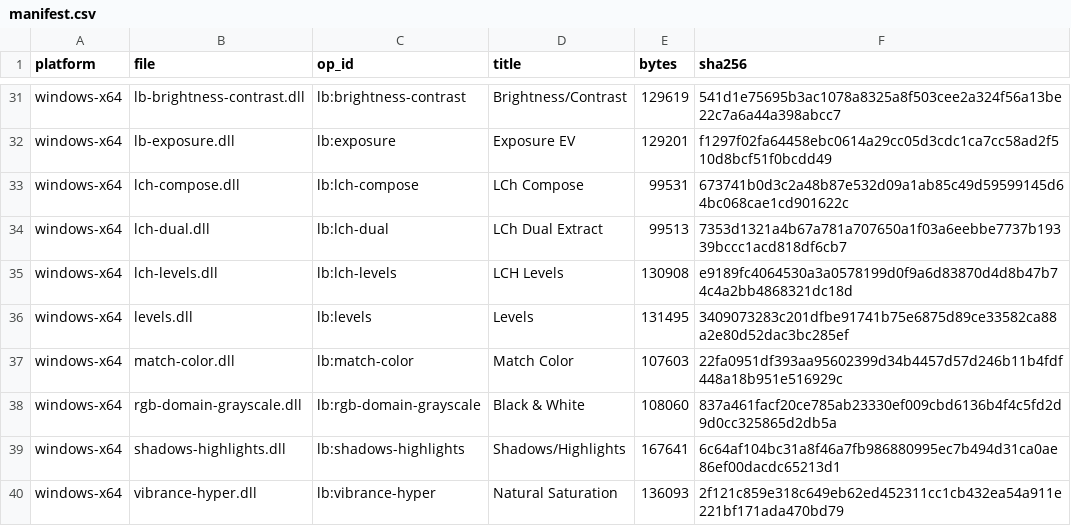
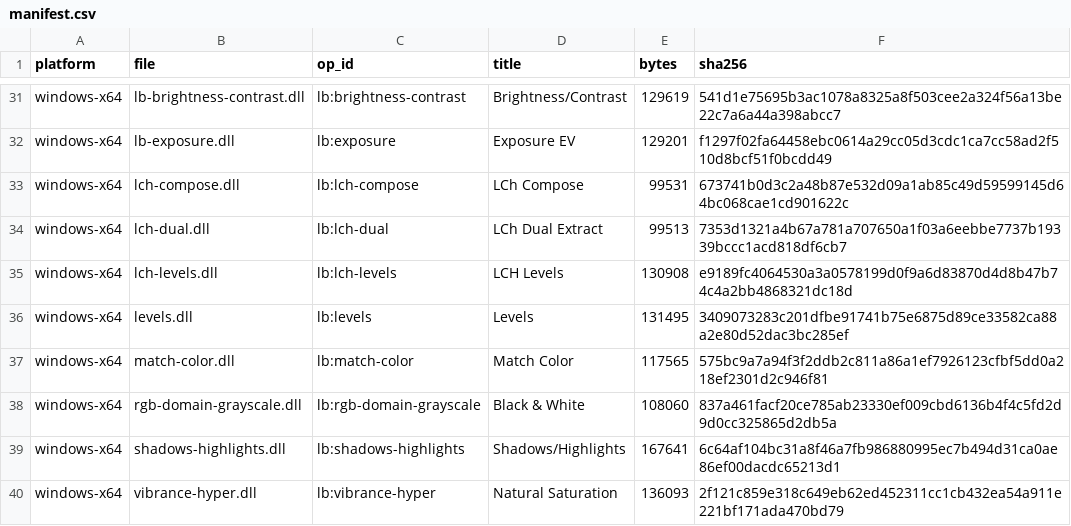
Before and after one commit to SuperMrWang-DEV/gegl-color-ops, a CSV file: dist/manifest.csv, drawn as a sheet; only a part is shown, gaps mark what is left out.

```diff
--- a/dist/manifest.csv
+++ b/dist/manifest.csv
@@ -36,3 +36,3 @@ windows-x64,lch-levels.dll,lb:lch-levels,LCH Levels,130908,e9189fc4064530a3a0578
 windows-x64,levels.dll,lb:levels,Levels,131495,3409073283c201dfbe91741b75e6875d89ce33582ca88a2e80d52dac3bc285ef
-windows-x64,match-color.dll,lb:match-color,Match Color,107603,22fa0951df393aa95602399d34b4457d57d246b11b4fdf448a18b951e516929c
+windows-x64,match-color.dll,lb:match-color,Match Color,117565,575bc9a7a94f3f2ddb2c811a86a1ef7926123cfbf5dd0a218ef2301d2c946f81
 windows-x64,rgb-domain-grayscale.dll,lb:rgb-domain-grayscale,Black & White,108060,837a461facf20ce785ab23330ef009cbd6136b4f4c5fd2d9d0cc325865d2db5a
```
Also changed, not shown: 6 other files.
